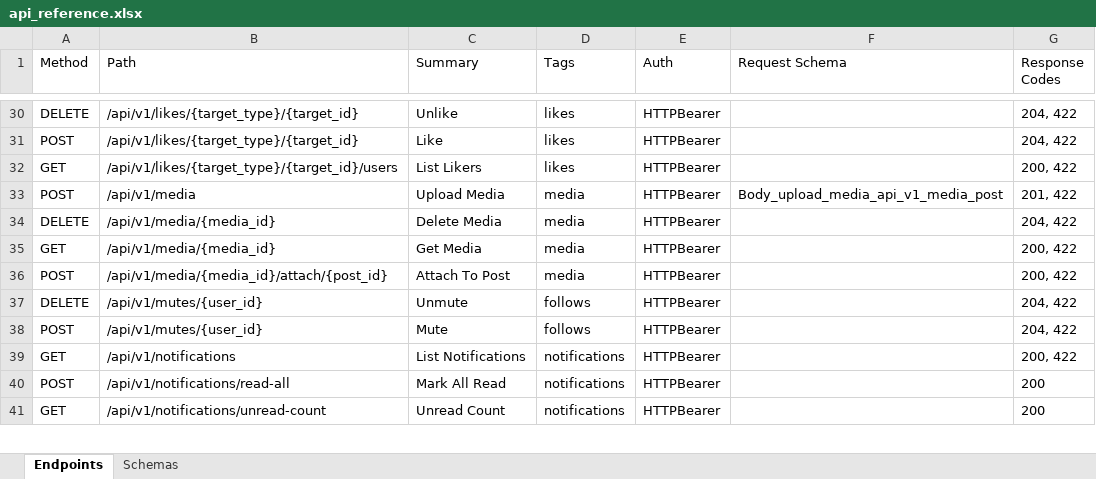
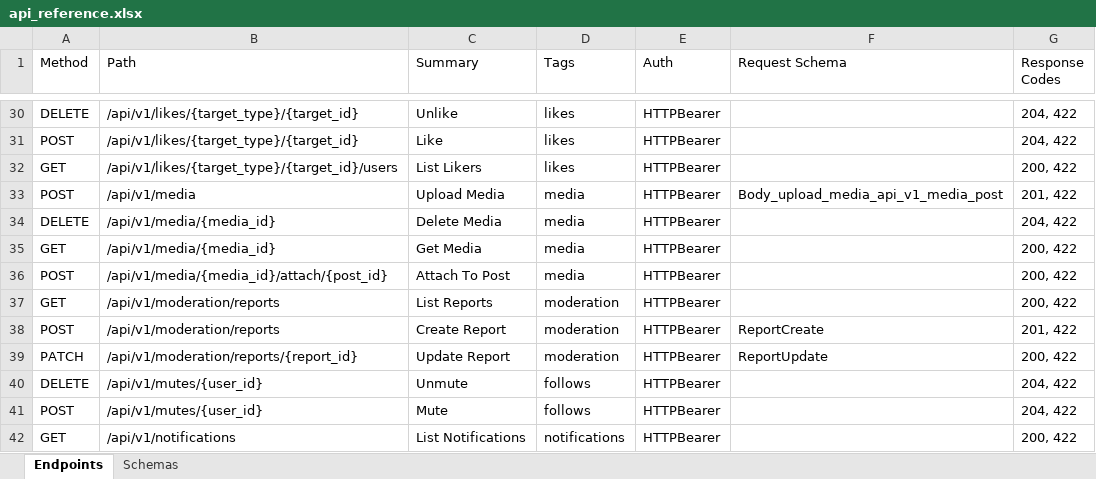
Before and after one commit to touhid9xx/social-api, an Excel workbook: contracts/api_reference.xlsx, sheet Endpoints, drawn as a sheet; only a part is shown, gaps mark what is left out; the shorter side is filled out with more unchanged rows; values as stored, in another font and other column widths than the file's, no borders; the diff names each change by its address in the sheet, - before the commit and + after, or states it on an @@ line.

Commit message:
moderation (reports queue, status lifecycle, WS resolve)

```diff
--- a/contracts/api_reference.xlsx (sheet Endpoints)
+++ b/contracts/api_reference.xlsx (sheet Endpoints)
+row 37: GET | /api/v1/moderation/reports | List Reports | moderation | HTTPBearer |  | 200, 422
+row 38: POST | /api/v1/moderation/reports | Create Report | moderation | HTTPBearer | ReportCreate | 201, 422
+row 39: PATCH | /api/v1/moderation/reports/{report_id} | Update Report | moderation | HTTPBearer | ReportUpdate | 200, 422
```
Also changed, not shown: sheet Schemas, 15 other files.
